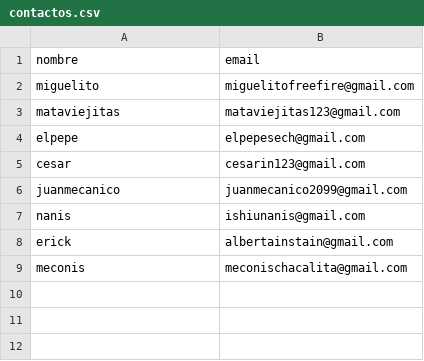
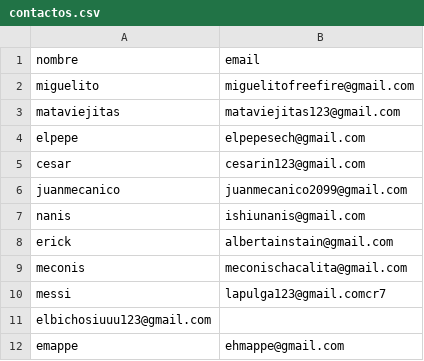
Before and after one commit to CesarArathAP/api_rest_contactos, a CSV file: contactos.csv, drawn as a sheet; the diff names each change by its address in the sheet, - before the commit and + after, or states it on an @@ line.

Commit message:
Se agrego al bicho, al messi y a mappe a los contactos siuuuu

```diff
--- a/contactos.csv
+++ b/contactos.csv
+row 10: messi | lapulga123@gmail.comcr7
+row 11: elbichosiuuu123@gmail.com
+row 12: emappe | ehmappe@gmail.com
```
